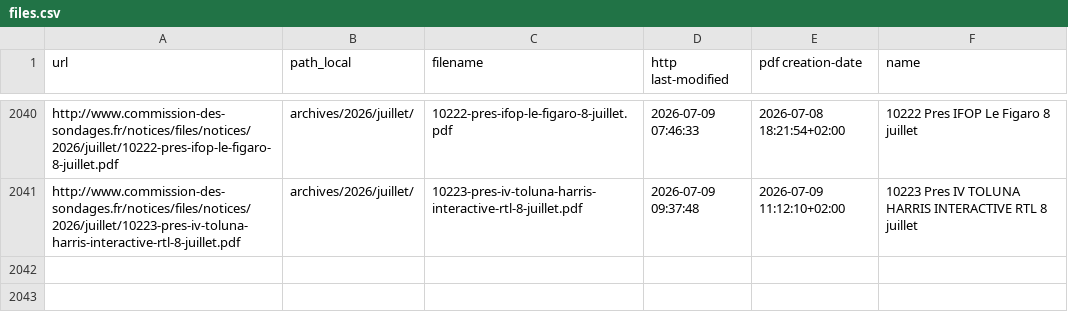
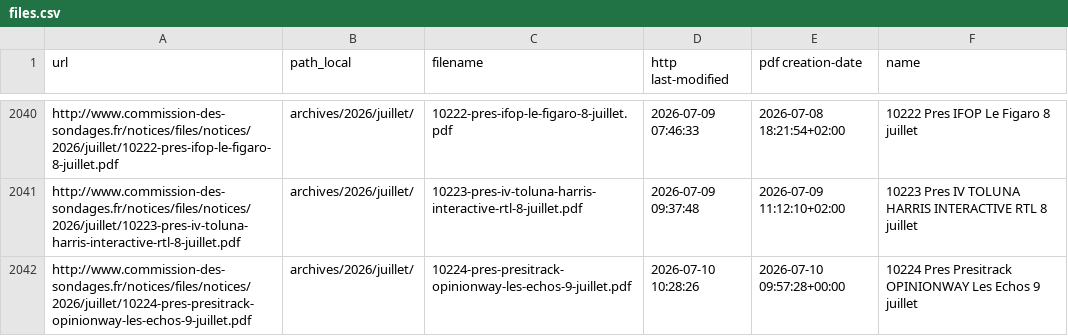
Before and after one commit to MieuxVoter/sondages-commission-index, a CSV file: files.csv, drawn as a sheet; only a part is shown, gaps mark what is left out.

```diff
--- a/files.csv
+++ b/files.csv
@@ -2041 +2041,2 @@ http://www.commission-des-sondages.fr/notices/files/notices/2026/juillet/10222-p
 http://www.commission-des-sondages.fr/notices/files/notices/2026/juillet/10223-pres-iv-toluna-harris-interactive-rtl-8-juillet.pdf,archives/2026/juillet/,10223-pres-iv-toluna-harris-interactive-rtl-8-juillet.pdf,2026-07-09 09:37:48,2026-07-09 11:12:10+02:00,10223 Pres IV TOLUNA HARRIS INTERACTIVE RTL 8 juillet
+http://www.commission-des-sondages.fr/notices/files/notices/2026/juillet/10224-pres-presitrack-opinionway-les-echos-9-juillet.pdf,archives/2026/juillet/,10224-pres-presitrack-opinionway-les-echos-9-juillet.pdf,2026-07-10 10:28:26,2026-07-10 09:57:28+00:00,10224 Pres Presitrack OPINIONWAY Les Echos 9 juillet
```
Also changed, not shown: base.csv, notices_catalog.csv, 1 other file.
